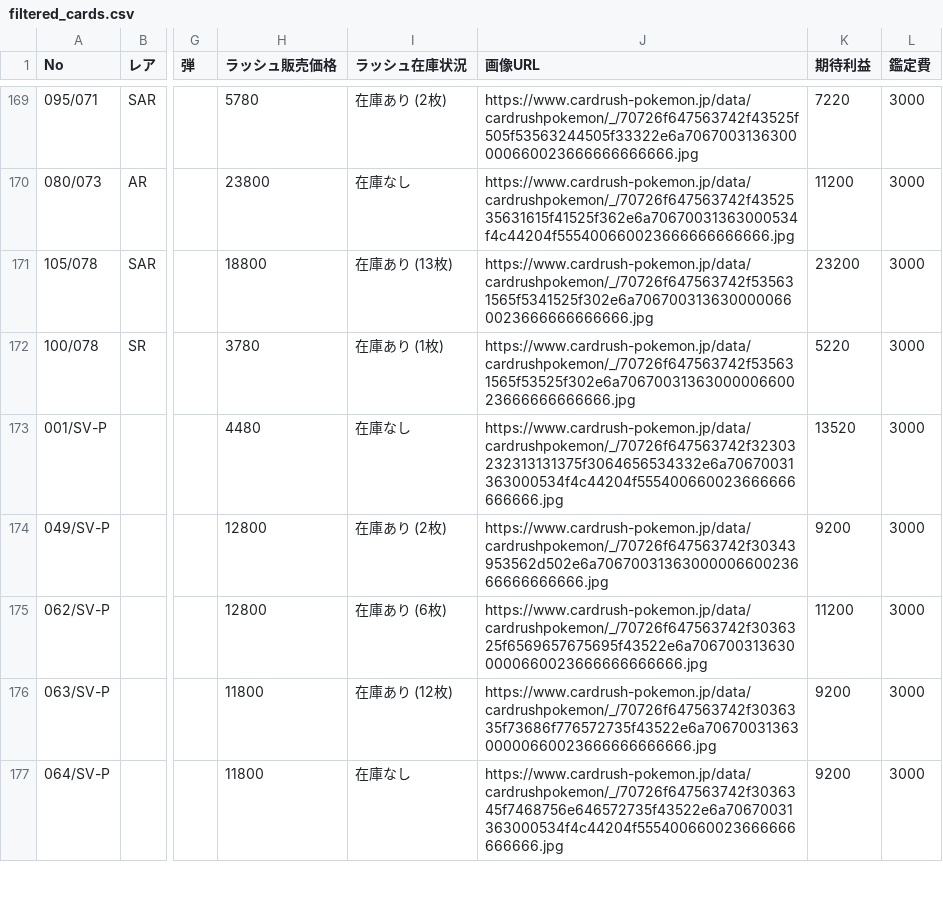
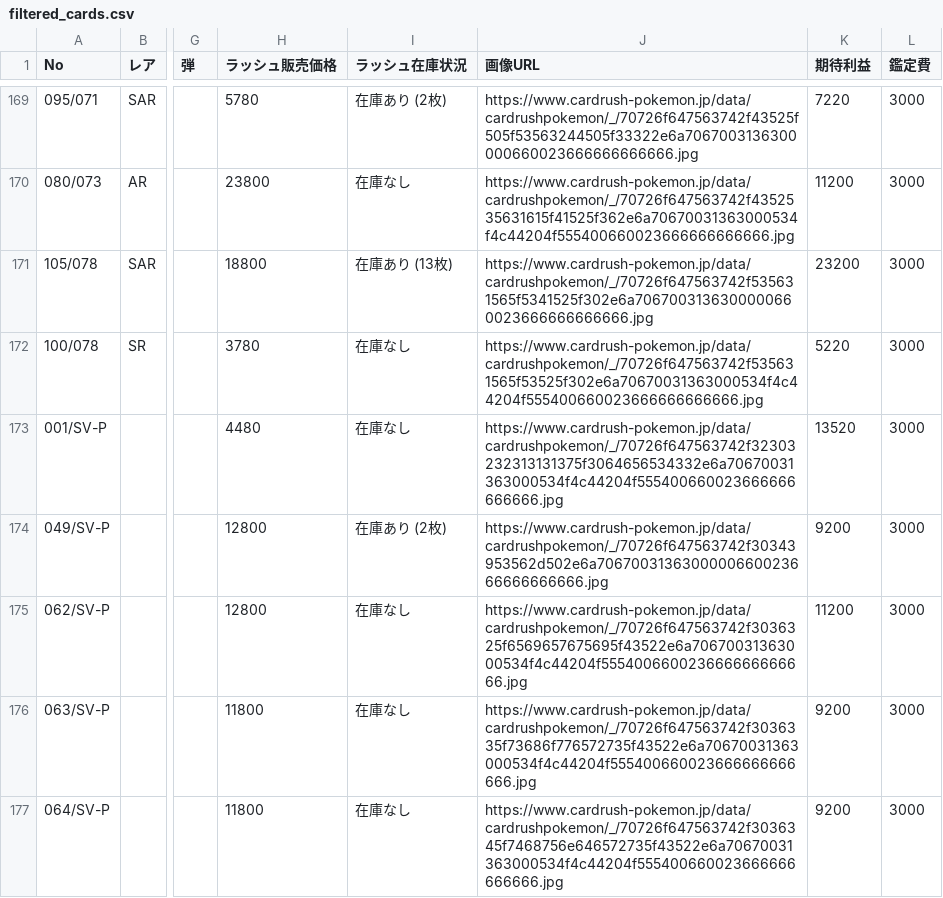
Before and after one commit to yousunafu/POKE-PSA10, a CSV file: filtered_cards.csv, drawn as a sheet; only a part is shown, gaps mark what is left out; the diff covers the shown part only; the diff names each change by its address in the sheet, - before the commit and + after, or states it on an @@ line.

```diff
--- a/filtered_cards.csv
+++ b/filtered_cards.csv
-I172 (ラッシュ在庫状況): 在庫あり (1枚)
+I172 (ラッシュ在庫状況): 在庫なし
-J172 (画像URL): https://www.cardrush-pokemon.jp/data/cardrushpokemon/_/70726f647563742f535631565f53525f302e6a7067003136300000660023666666666666.jpg
+J172 (画像URL): https://www.cardrush-pokemon.jp/data/cardrushpokemon/_/70726f647563742f535631565f53525f302e6a70670031363000534f4c44204f555400660023666666666666.jpg
-I175 (ラッシュ在庫状況): 在庫あり (6枚)
+I175 (ラッシュ在庫状況): 在庫なし
-J175 (画像URL): https://www.cardrush-pokemon.jp/data/cardrushpokemon/_/70726f647563742f3036325f6569657675695f43522e6a7067003136300000660023666666666666.jpg
+J175 (画像URL): https://www.cardrush-pokemon.jp/data/cardrushpokemon/_/70726f647563742f3036325f6569657675695f43522e6a70670031363000534f4c44204f555400660023666666666666.jpg
-I176 (ラッシュ在庫状況): 在庫あり (12枚)
+I176 (ラッシュ在庫状況): 在庫なし
-J176 (画像URL): https://www.cardrush-pokemon.jp/data/cardrushpokemon/_/70726f647563742f3036335f73686f776572735f43522e6a7067003136300000660023666666666666.jpg
+J176 (画像URL): https://www.cardrush-pokemon.jp/data/cardrushpokemon/_/70726f647563742f3036335f73686f776572735f43522e6a70670031363000534f4c44204f555400660023666666666666.jpg
```
Also changed, not shown: 1 removed row and 124 edited cells elsewhere in this file, merged_card_data.csv.
